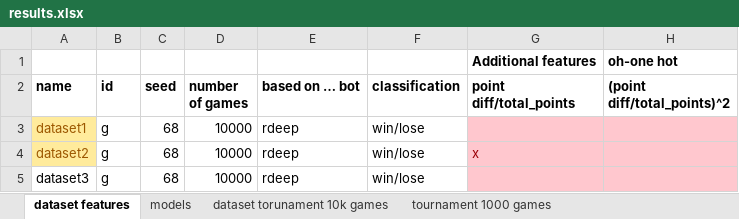
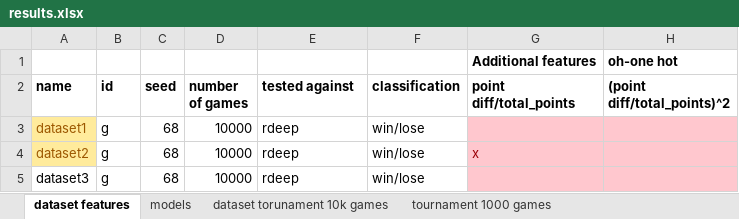
Before and after one commit to theFosu/Group_68_project, an Excel workbook: results.xlsx, sheet dataset features, drawn as a sheet; only a part is shown; values as stored, in another font and other column widths than the file's, no borders; conditional formats not drawn; the diff names each change by its address in the sheet, - before the commit and + after, or states it on an @@ line.

Commit message:
minor changes

```diff
--- a/results.xlsx (sheet dataset features)
+++ b/results.xlsx (sheet dataset features)
-E2: based on … bot
+E2: tested against
```
